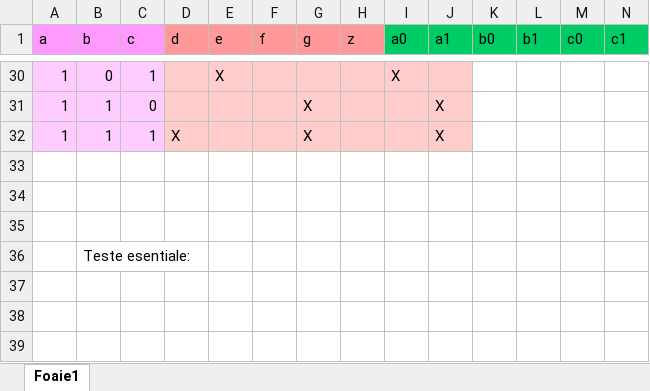
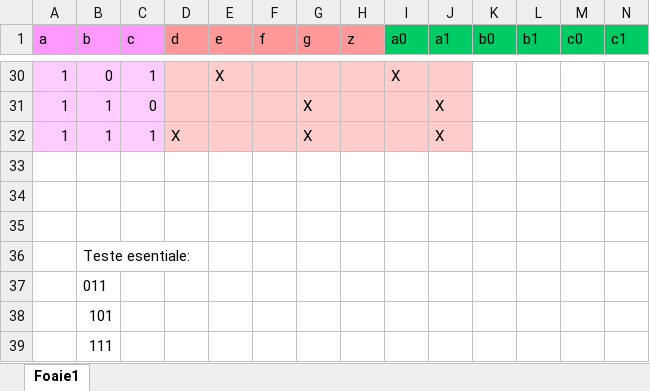
Before and after one commit to plescaevelyn/y4-IA, an Excel workbook: RD/Project/table.xlsx, sheet Foaie1, drawn as a sheet; only a part is shown, gaps mark what is left out; values as stored, in another font and other column widths than the file's, no borders; charts and pictures not drawn; rows hold the shown columns only; the diff names each change by its address in the sheet, - before the commit and + after, or states it on an @@ line.

Commit message:
added essential tests

```diff
--- a/RD/Project/table.xlsx (sheet Foaie1)
+++ b/RD/Project/table.xlsx (sheet Foaie1)
+row 37:  | 011
+row 38:  | 101
+row 39:  | 111
```
